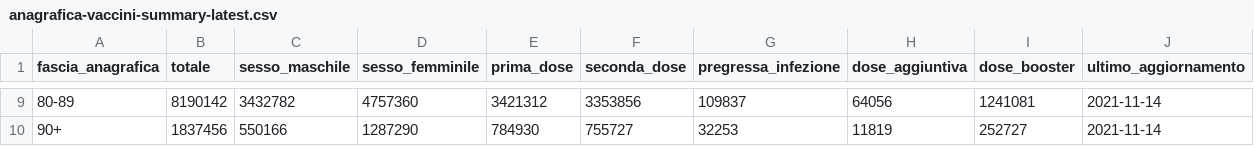
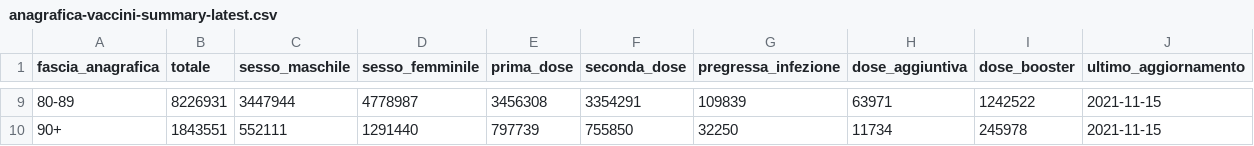
Before and after one commit to L1nk3N/dati-covid, a CSV file: dati/anagrafica-vaccini-summary-latest.csv, drawn as a sheet; only a part is shown, gaps mark what is left out; the diff covers the shown part only.

```diff
--- a/dati/anagrafica-vaccini-summary-latest.csv
+++ b/dati/anagrafica-vaccini-summary-latest.csv
@@ -9,2 +9,2 @@ fascia_anagrafica,totale,sesso_maschile,sesso_femminile,prima_dose,seconda_dose,
-80-89,8190142,3432782,4757360,3421312,3353856,109837,64056,1241081,2021-11-14
-90+,1837456,550166,1287290,784930,755727,32253,11819,252727,2021-11-14
+80-89,8226931,3447944,4778987,3456308,3354291,109839,63971,1242522,2021-11-15
+90+,1843551,552111,1291440,797739,755850,32250,11734,245978,2021-11-15
```
Also changed, not shown: 63 edited cells elsewhere in this file, dati/consegne-vaccini-latest.csv, dati/punti-somministrazione-tipologia.csv, 31 other files.
